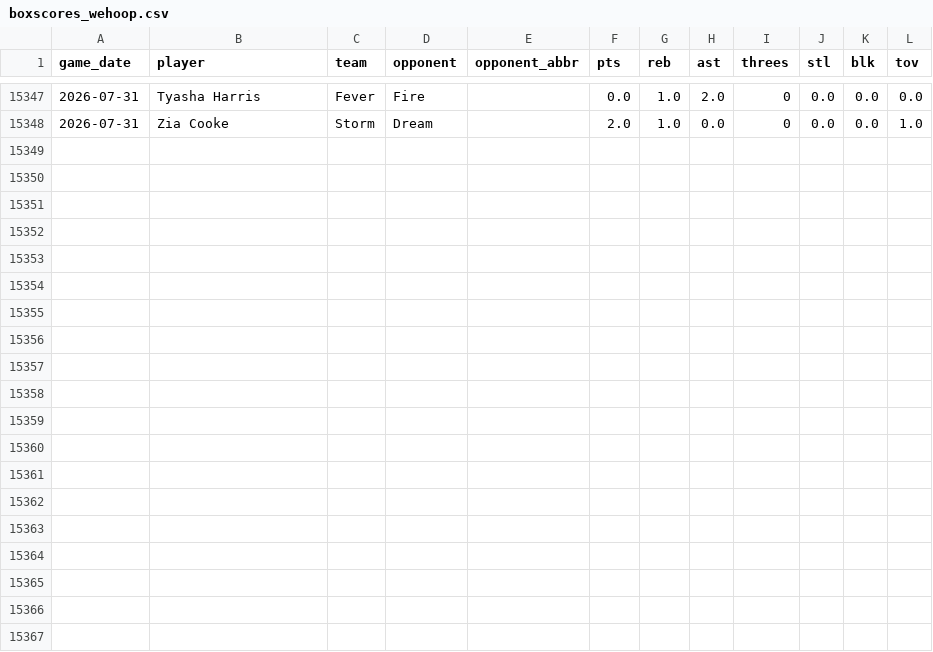
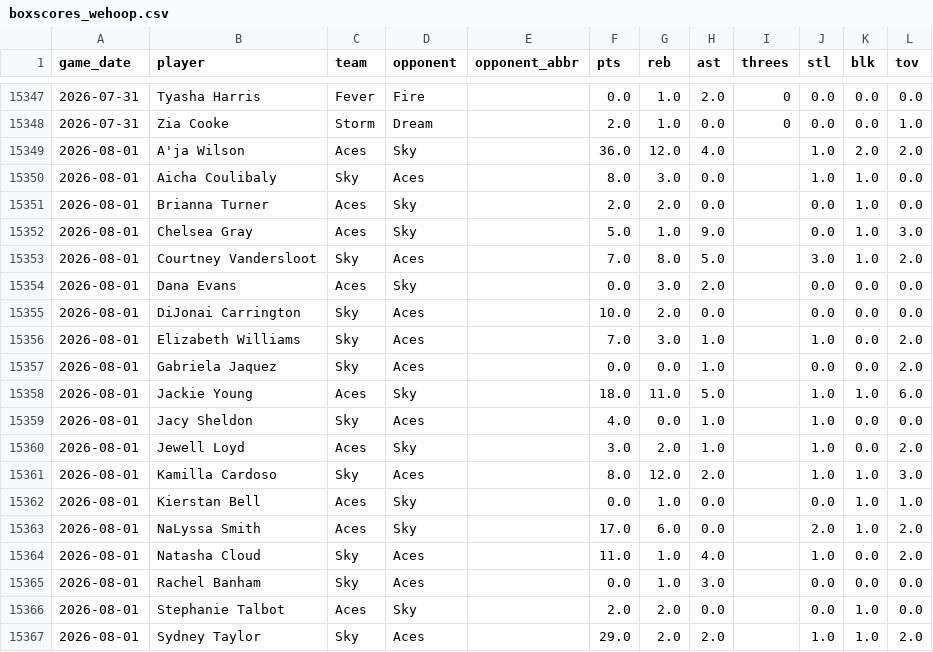
Before and after one commit to bigtyme2k3/wnba-model, a CSV file: data/raw/boxscores_wehoop.csv, drawn as a sheet; only a part is shown, gaps mark what is left out.

```diff
--- a/data/raw/boxscores_wehoop.csv
+++ b/data/raw/boxscores_wehoop.csv
@@ -15348 +15348,20 @@ game_date,player,team,opponent,opponent_abbr,pts,reb,ast,threes,stl,blk,tov
 2026-07-31,Zia Cooke,Storm,Dream,,2.0,1.0,0.0,0,0.0,0.0,1.0
+2026-08-01,A'ja Wilson,Aces,Sky,,36.0,12.0,4.0,,1.0,2.0,2.0
+2026-08-01,Aicha Coulibaly,Sky,Aces,,8.0,3.0,0.0,,1.0,1.0,0.0
+2026-08-01,Brianna Turner,Aces,Sky,,2.0,2.0,0.0,,0.0,1.0,0.0
+2026-08-01,Chelsea Gray,Aces,Sky,,5.0,1.0,9.0,,0.0,1.0,3.0
+2026-08-01,Courtney Vandersloot,Sky,Aces,,7.0,8.0,5.0,,3.0,1.0,2.0
+2026-08-01,Dana Evans,Aces,Sky,,0.0,3.0,2.0,,0.0,0.0,0.0
+2026-08-01,DiJonai Carrington,Sky,Aces,,10.0,2.0,0.0,,0.0,0.0,0.0
+2026-08-01,Elizabeth Williams,Sky,Aces,,7.0,3.0,1.0,,1.0,0.0,2.0
+2026-08-01,Gabriela Jaquez,Sky,Aces,,0.0,0.0,1.0,,0.0,0.0,2.0
+2026-08-01,Jackie Young,Aces,Sky,,18.0,11.0,5.0,,1.0,1.0,6.0
+2026-08-01,Jacy Sheldon,Sky,Aces,,4.0,0.0,1.0,,1.0,0.0,0.0
+2026-08-01,Jewell Loyd,Aces,Sky,,3.0,2.0,1.0,,1.0,0.0,2.0
+2026-08-01,Kamilla Cardoso,Sky,Aces,,8.0,12.0,2.0,,1.0,1.0,3.0
+2026-08-01,Kierstan Bell,Aces,Sky,,0.0,1.0,0.0,,0.0,1.0,1.0
+2026-08-01,NaLyssa Smith,Aces,Sky,,17.0,6.0,0.0,,2.0,1.0,2.0
+2026-08-01,Natasha Cloud,Sky,Aces,,11.0,1.0,4.0,,1.0,0.0,2.0
+2026-08-01,Rachel Banham,Sky,Aces,,0.0,1.0,3.0,,0.0,0.0,0.0
+2026-08-01,Stephanie Talbot,Aces,Sky,,2.0,2.0,0.0,,0.0,1.0,0.0
+2026-08-01,Sydney Taylor,Sky,Aces,,29.0,2.0,2.0,,1.0,1.0,2.0
```
Also changed, not shown: data/history/wnba_graded_bets.csv, 39 other files.
